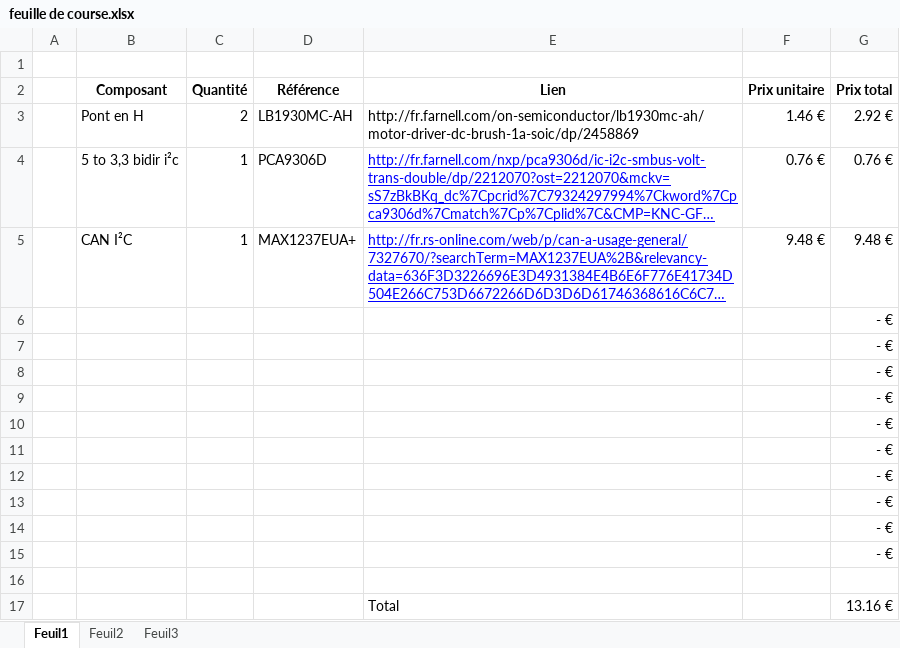
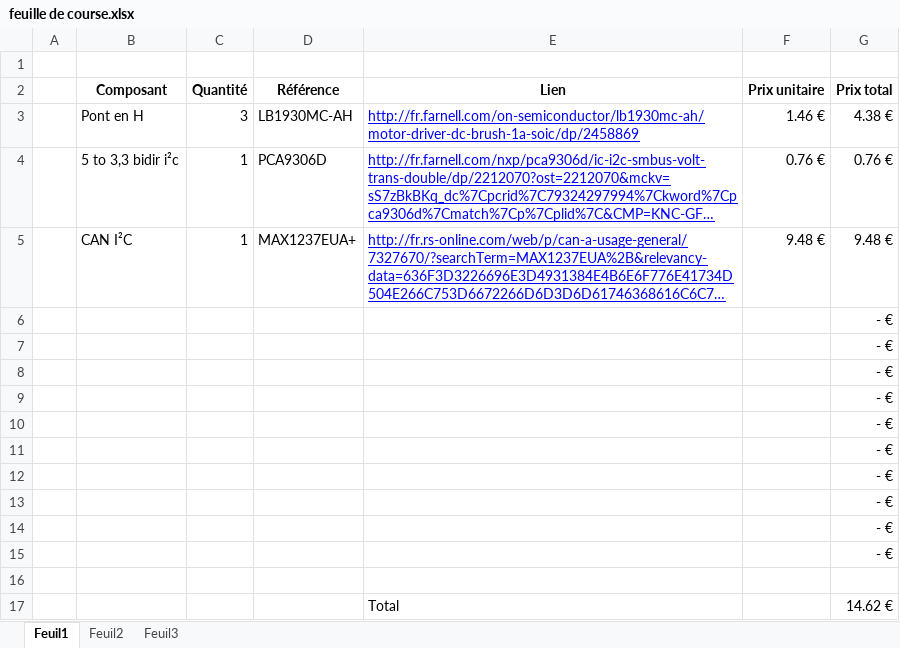
Before and after one commit to cbourree/CFM---Mindstorms, an Excel workbook: feuille de course.xlsx, sheet Feuil1, drawn as a sheet; long unchanged cells end in …; values as stored, in another font and other column widths than the file's, no borders; the diff names each change by its address in the sheet, - before the commit and + after, or states it on an @@ line.

Commit message:
proteus

```diff
--- a/feuille de course.xlsx (sheet Feuil1)
+++ b/feuille de course.xlsx (sheet Feuil1)
-C3 (Quantité): 2
+C3 (Quantité): 3
@@ E3 underline: off → on, text colour: black → #0000FF @@
-G3 (Prix total): 2.92 €
+G3 (Prix total): 4.38 €
-G17 (Prix total): 13.16 €
+G17 (Prix total): 14.62 €
```
